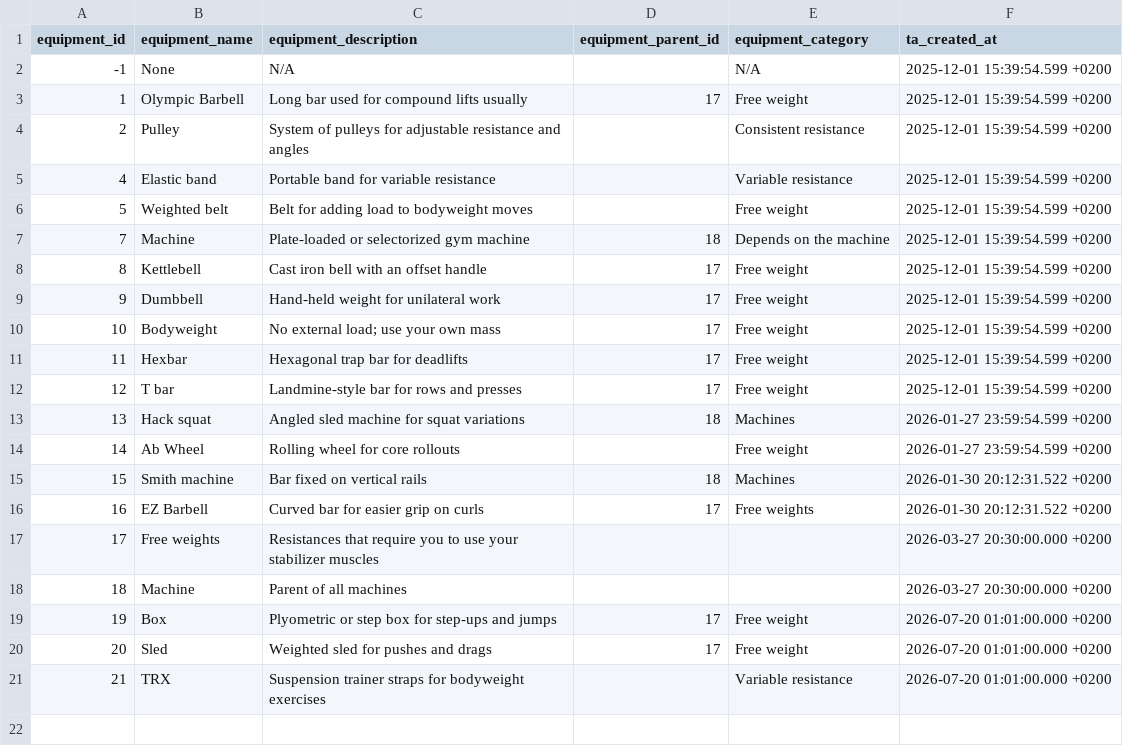
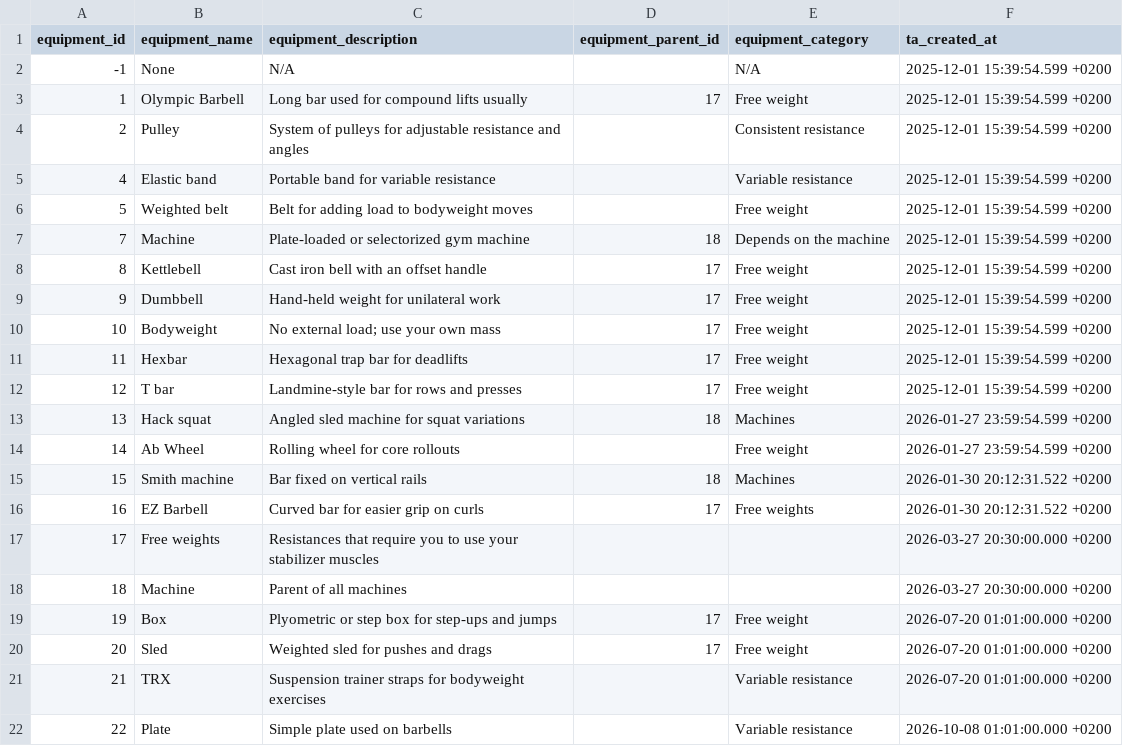
Before and after one commit to Codrul-si-Petro/Gym-Assistant, a CSV file: db/transformation/seeds/seed_equipment.csv, drawn as a sheet; the diff names each change by its address in the sheet, - before the commit and + after, or states it on an @@ line.

Commit message:
add plate equipment

```diff
--- a/db/transformation/seeds/seed_equipment.csv
+++ b/db/transformation/seeds/seed_equipment.csv
+row 22: 22 | Plate | Simple plate used on barbells |  | Variable resistance | 2026-10-08 01:01:00.000 +0200
```
